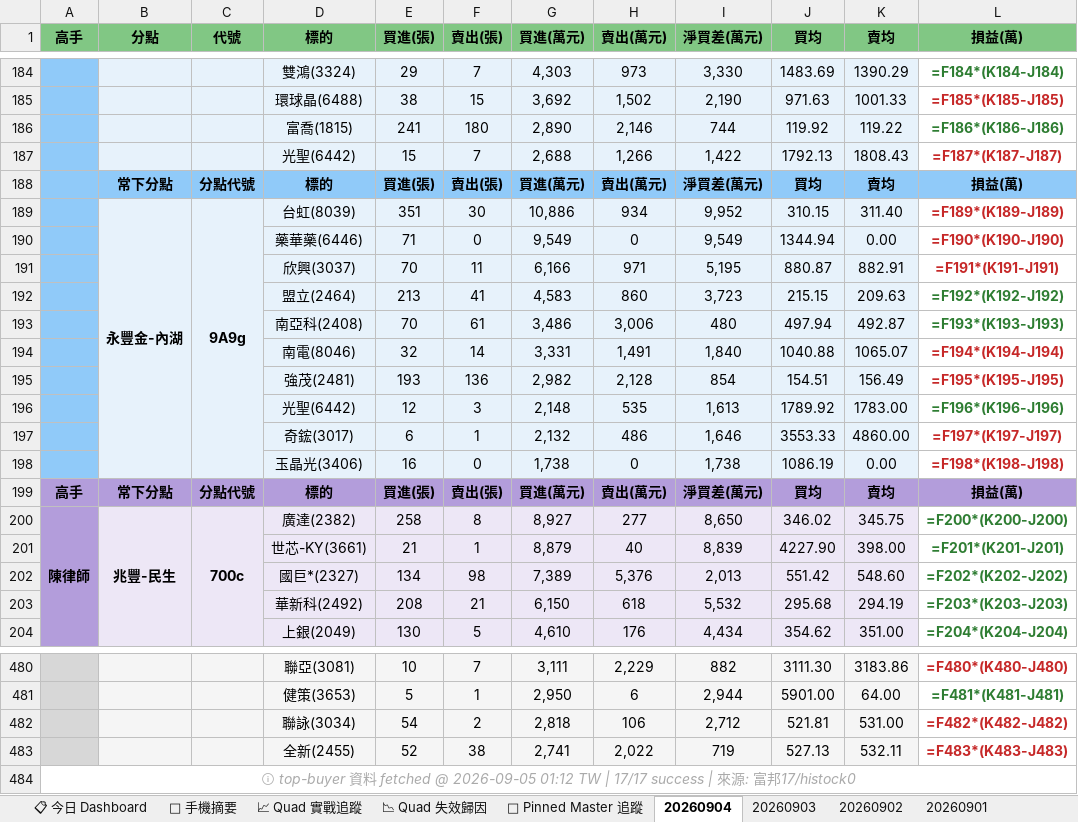
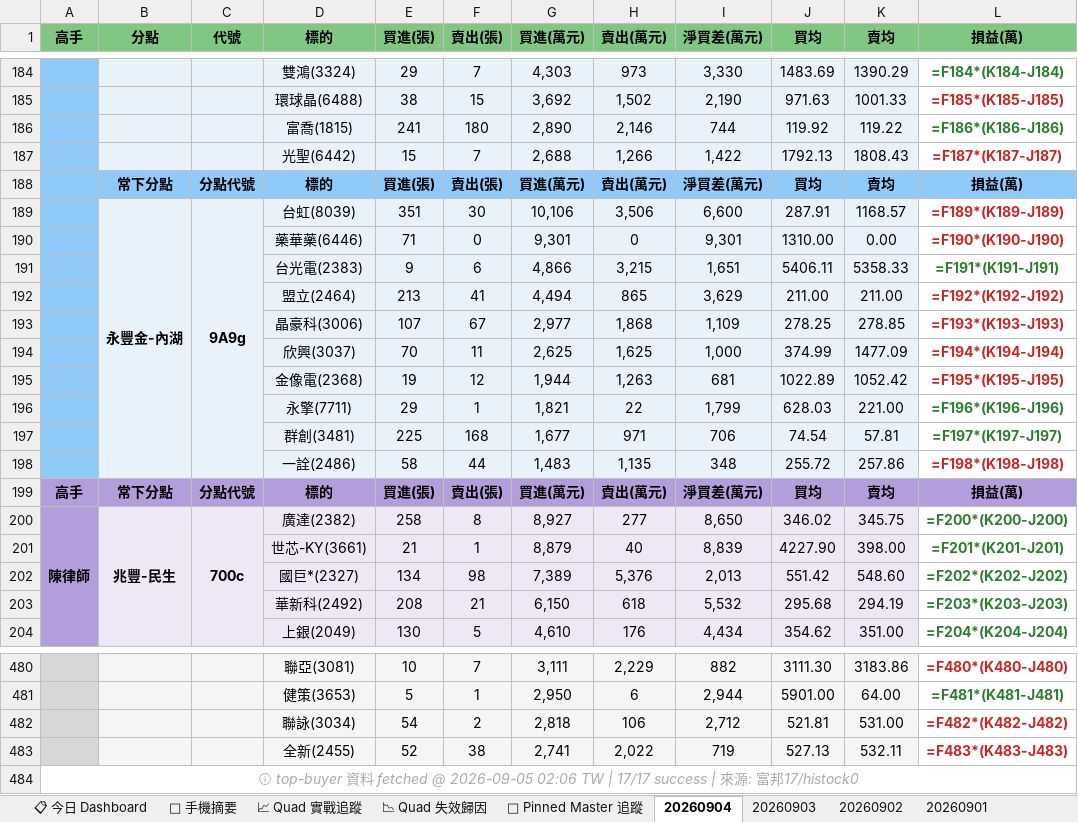
Before and after one commit to DRwillychiu/CHIP_RADAR_TW, an Excel workbook: data/reports/chip_radar_2026-09.xlsx, sheet 20260904, drawn as a sheet; only a part is shown, gaps mark what is left out; values as stored, in another font and other column widths than the file's, no borders; formulas without a stored value are shown as written; removed rows and columns are numbered as before the commit, all else as after; the diff names each change by its address in the sheet, - before the commit and + after, or states it on an @@ line.

```diff
--- a/data/reports/chip_radar_2026-09.xlsx (sheet 20260904)
+++ b/data/reports/chip_radar_2026-09.xlsx (sheet 20260904)
-G189 (買進(萬元)): 10,886
+G189 (買進(萬元)): 10,106
-H189 (賣出(萬元)): 934
+H189 (賣出(萬元)): 3,506
-I189 (淨買差(萬元)): 9,952
+I189 (淨買差(萬元)): 6,600
-J189 (買均): 310.15
+J189 (買均): 287.91
-K189 (賣均): 311.40
+K189 (賣均): 1168.57
-G190 (買進(萬元)): 9,549
+G190 (買進(萬元)): 9,301
-I190 (淨買差(萬元)): 9,549
+I190 (淨買差(萬元)): 9,301
-J190 (買均): 1344.94
+J190 (買均): 1310.00
-row 191:  |  |  | 欣興(3037) | 70 | 11 | 6,166 | 971 | 5,195 | 880.87 | 882.91 | =F191*(K191-J191)
-row 192:  |  |  | 盟立(2464) | 213 | 41 | 4,583 | 860 | 3,723 | 215.15 | 209.63 | =F192*(K192-J192)
-row 193:  |  |  | 南亞科(2408) | 70 | 61 | 3,486 | 3,006 | 480 | 497.94 | 492.87 | =F193*(K193-J193)
-row 194:  |  |  | 南電(8046) | 32 | 14 | 3,331 | 1,491 | 1,840 | 1040.88 | 1065.07 | =F194*(K194-J194)
-row 195:  |  |  | 強茂(2481) | 193 | 136 | 2,982 | 2,128 | 854 | 154.51 | 156.49 | =F195*(K195-J195)
-row 196:  |  |  | 光聖(6442) | 12 | 3 | 2,148 | 535 | 1,613 | 1789.92 | 1783.00 | =F196*(K196-J196)
-row 197:  |  |  | 奇鋐(3017) | 6 | 1 | 2,132 | 486 | 1,646 | 3553.33 | 4860.00 | =F197*(K197-J197)
-row 198:  |  |  | 玉晶光(3406) | 16 | 0 | 1,738 | 0 | 1,738 | 1086.19 | 0.00 | =F198*(K198-J198)
+row 191:  |  |  | 台光電(2383) | 9 | 6 | 4,866 | 3,215 | 1,651 | 5406.11 | 5358.33 | =F191*(K191-J191)
+row 192:  |  |  | 盟立(2464) | 213 | 41 | 4,494 | 865 | 3,629 | 211.00 | 211.00 | =F192*(K192-J192)
+row 193:  |  |  | 晶豪科(3006) | 107 | 67 | 2,977 | 1,868 | 1,109 | 278.25 | 278.85 | =F193*(K193-J193)
+row 194:  |  |  | 欣興(3037) | 70 | 11 | 2,625 | 1,625 | 1,000 | 374.99 | 1477.09 | =F194*(K194-J194)
+row 195:  |  |  | 金像電(2368) | 19 | 12 | 1,944 | 1,263 | 681 | 1022.89 | 1052.42 | =F195*(K195-J195)
+row 196:  |  |  | 永擎(7711) | 29 | 1 | 1,821 | 22 | 1,799 | 628.03 | 221.00 | =F196*(K196-J196)
+row 197:  |  |  | 群創(3481) | 225 | 168 | 1,677 | 971 | 706 | 74.54 | 57.81 | =F197*(K197-J197)
+row 198:  |  |  | 一詮(2486) | 58 | 44 | 1,483 | 1,135 | 348 | 255.72 | 257.86 | =F198*(K198-J198)
-A484 (高手): …@ 2026-09-05 01:12 TW |…
+A484 (高手): …@ 2026-09-05 02:06 TW |…
```
Also changed, not shown: sheet 📋 今日 Dashboard, sheet 📱 手機摘要, data/reports/latest.xlsx, 22 other files.
